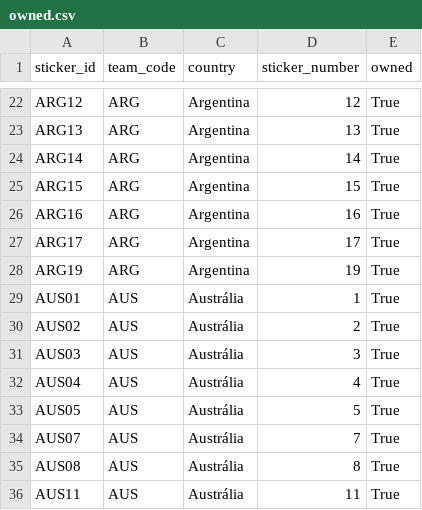
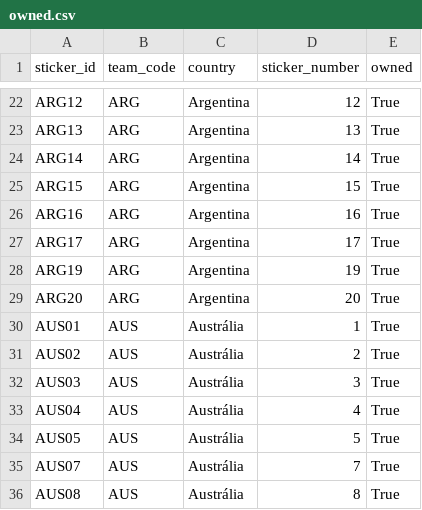
Before and after one commit to RafaSartorel/figurinhas-copa-2026, a CSV file: data/owned.csv, drawn as a sheet; only a part is shown, gaps mark what is left out; the shorter side is filled out with more unchanged rows.

```diff
--- a/data/owned.csv
+++ b/data/owned.csv
@@ -28,2 +28,3 @@ ARG17,ARG,Argentina,17,True
 ARG19,ARG,Argentina,19,True
+ARG20,ARG,Argentina,20,True
 AUS01,AUS,Austrália,1,True
```
Also changed, not shown: data/missing.csv, 6 other files.
